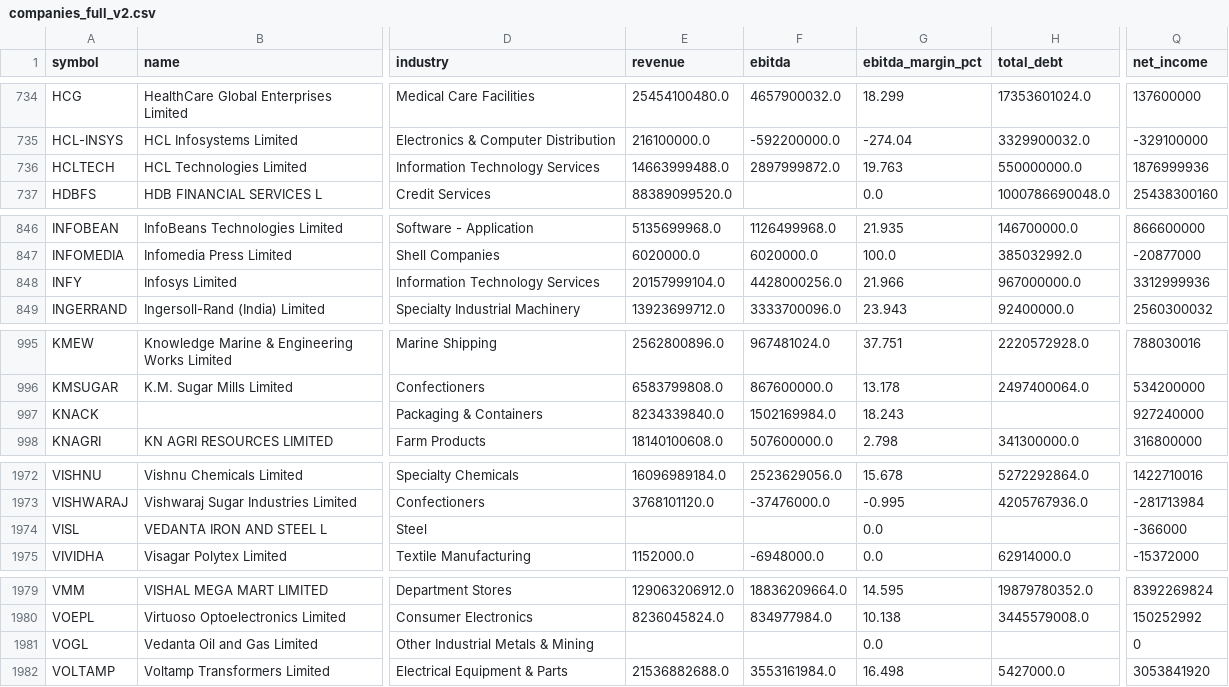
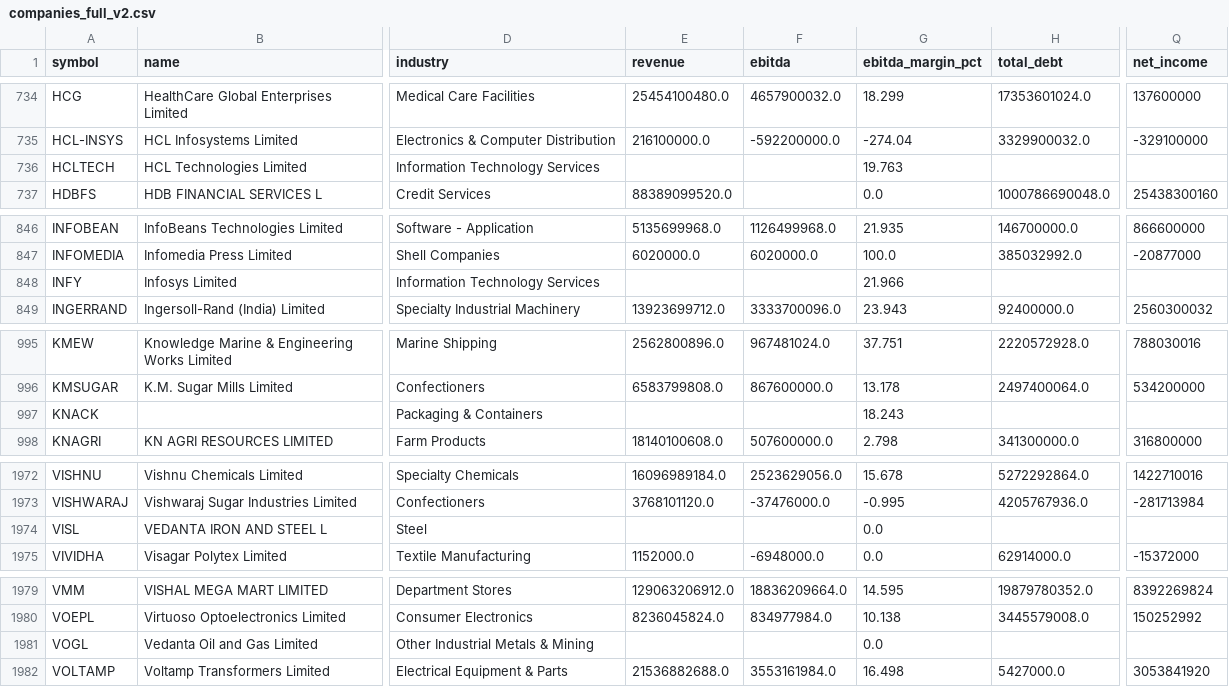
Before and after one commit to RAM-cybe/dealscope, a CSV file: companies_full_v2.csv, drawn as a sheet; only a part is shown, gaps mark what is left out; the diff names each change by its address in the sheet, - before the commit and + after, or states it on an @@ line.

Commit message:
Fix currency contamination bug: revenue/ebitda/total_debt/net_income were USD-denominated for symbols where financialCurrency != INR; blanked 18 values across 18 companies.
2 confirmed USD-denominated (HCLTECH, INFY). 16 additional symbols where Yahoo
reports no financialCurrency at all -- blanked defensively since INR cannot be
confirmed, per the project's real-data-or-blank rule (13 of these already had
no data in any of the 4 fields; only KNACK, VISL, and VOGL lost real values).

```diff
--- a/companies_full_v2.csv
+++ b/companies_full_v2.csv
-E736 (revenue): 14663999488.0
+E736 (revenue): (empty)
-F736 (ebitda): 2897999872.0
+F736 (ebitda): (empty)
-H736 (total_debt): 550000000.0
+H736 (total_debt): (empty)
-Q736 (net_income): 1876999936
+Q736 (net_income): (empty)
-E848 (revenue): 20157999104.0
+E848 (revenue): (empty)
-F848 (ebitda): 4428000256.0
+F848 (ebitda): (empty)
-H848 (total_debt): 967000000.0
+H848 (total_debt): (empty)
-Q848 (net_income): 3312999936
+Q848 (net_income): (empty)
-E997 (revenue): 8234339840.0
+E997 (revenue): (empty)
-F997 (ebitda): 1502169984.0
+F997 (ebitda): (empty)
-Q997 (net_income): 927240000
+Q997 (net_income): (empty)
-Q1974 (net_income): -366000
+Q1974 (net_income): (empty)
-Q1981 (net_income): 0
+Q1981 (net_income): (empty)
```
Also changed, not shown: 1 other file.
